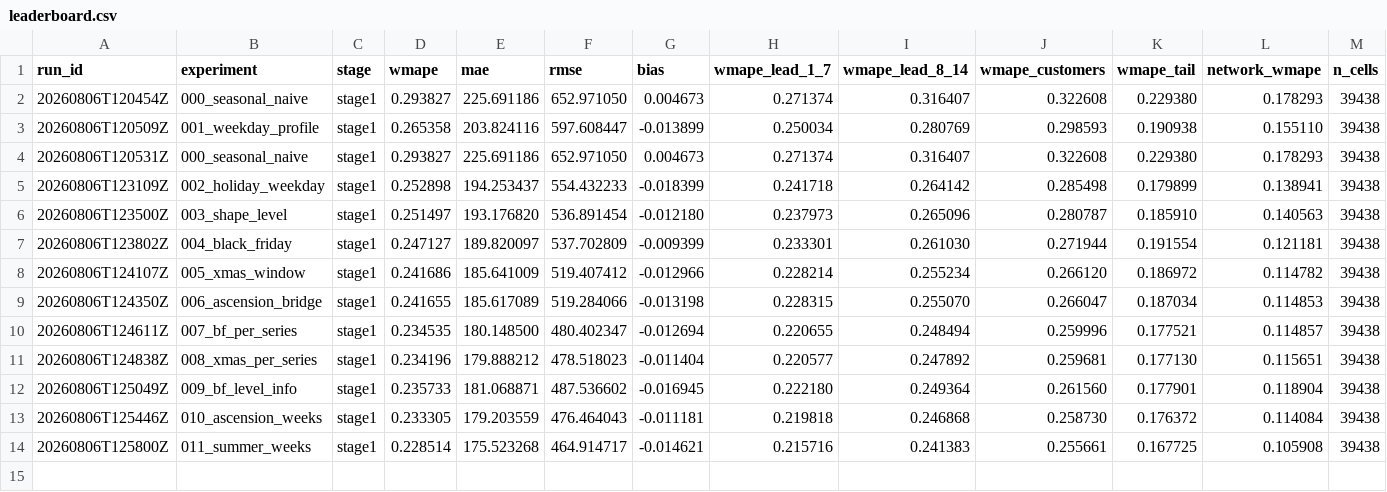
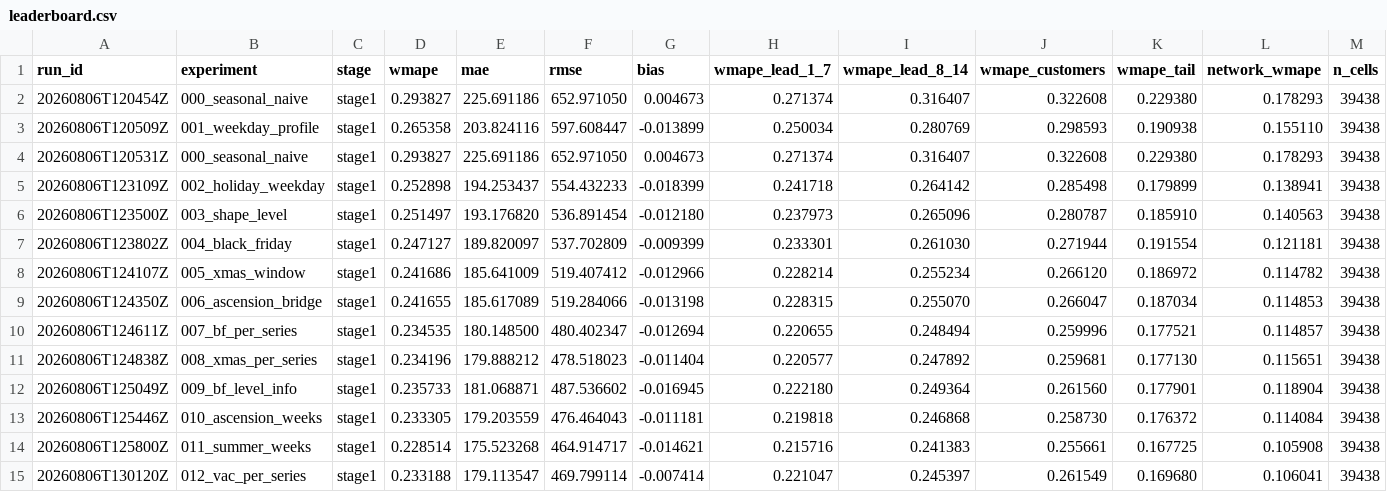
Before and after one commit to fifth-law/experiment-forecast, a CSV file: results/leaderboard.csv, drawn as a sheet; only a part is shown; rows hold the shown columns only; the diff names each change by its address in the sheet, - before the commit and + after, or states it on an @@ line.

```diff
--- a/results/leaderboard.csv
+++ b/results/leaderboard.csv
+row 15: 20260806T130120Z | 012_vac_per_series | stage1 | 0.233188 | 179.113547 | 469.799114 | -0.007414 | 0.221047 | 0.245397 | 0.261549 | 0.169680 | 0.106041 | 39438
```
Also changed, not shown: 4 other files.
